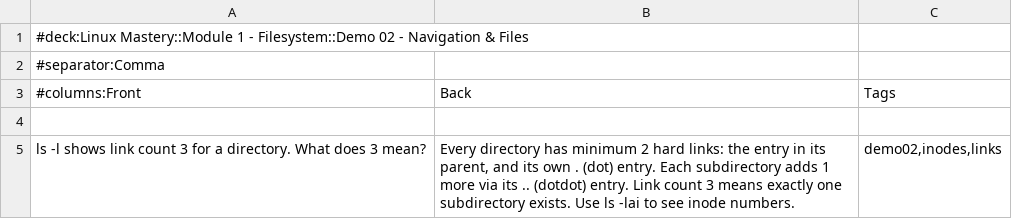
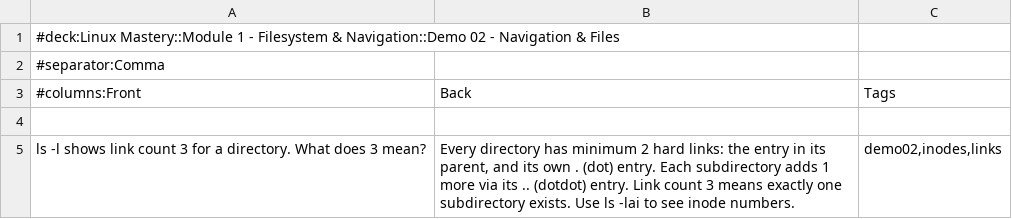
Before and after one commit to rselvantech/linux-mastery-labs, a CSV file: 02-navigation-files/02-navigation-files-anki.csv, drawn as a sheet; only a part is shown.

```diff
--- a/02-navigation-files/02-navigation-files-anki.csv
+++ b/02-navigation-files/02-navigation-files-anki.csv
@@ -1,2 +1,2 @@
-#deck:Linux Mastery::Module 1 - Filesystem::Demo 02 - Navigation & Files
+#deck:Linux Mastery::Module 1 - Filesystem & Navigation::Demo 02 - Navigation & Files
 #separator:Comma
```
Also changed, not shown: 01-linux-fhs/01-linux-fhs-anki.csv, 03-permissions/03-permissions-anki.csv, 6 other files.
